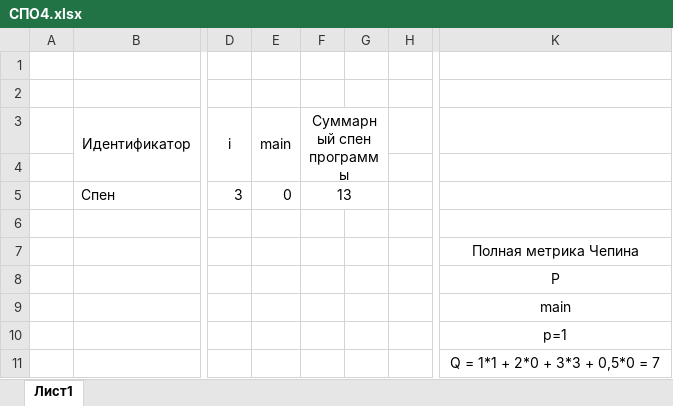
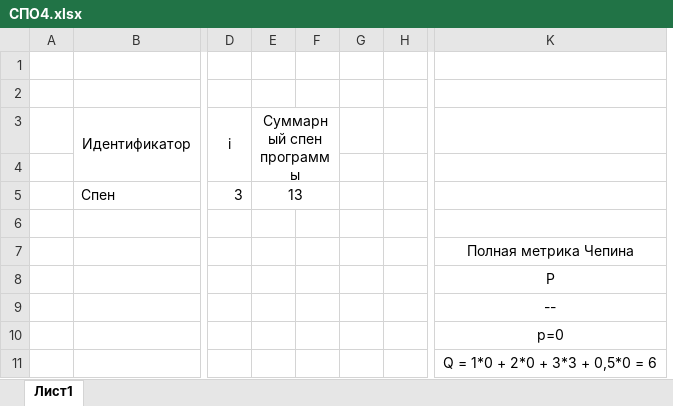
Before and after one commit to ilkoon/metralogia_spo, an Excel workbook: lab3/assets/СПО4.xlsx, sheet Лист1, drawn as a sheet; only a part is shown, gaps mark what is left out; values as stored, in another font and other column widths than the file's, no borders; removed rows and columns are numbered as before the commit, all else as after; the diff names each change by its address in the sheet, - before the commit and + after, or states it on an @@ line.

```diff
--- a/lab3/assets/СПО4.xlsx (sheet Лист1)
+++ b/lab3/assets/СПО4.xlsx (sheet Лист1)
-column E, rows 3-5: main |  | 0
+column F, empty
-F3:G4 merged
+E3:F4 merged
-F5:G5 merged
+E5:F5 merged
-K9: main
+K9: --
-K10: p=1
+K10: p=0
-K11: Q = 1*1 + 2*0 + 3*3 + 0,5*0 = 7
+K11: Q = 1*0 + 2*0 + 3*3 + 0,5*0 = 6
```
Also changed, not shown: formulas that keep their value, 1 other file.
